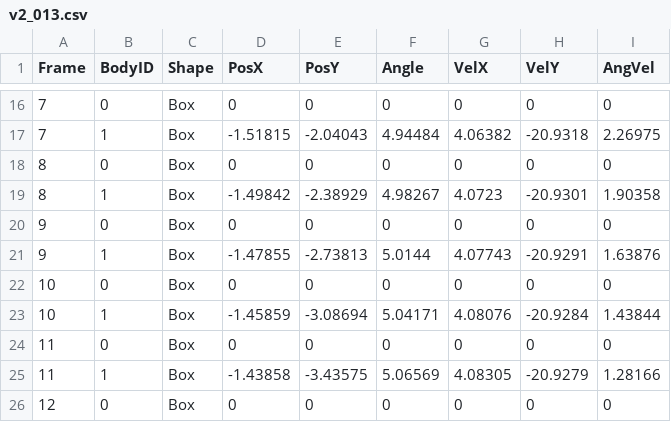
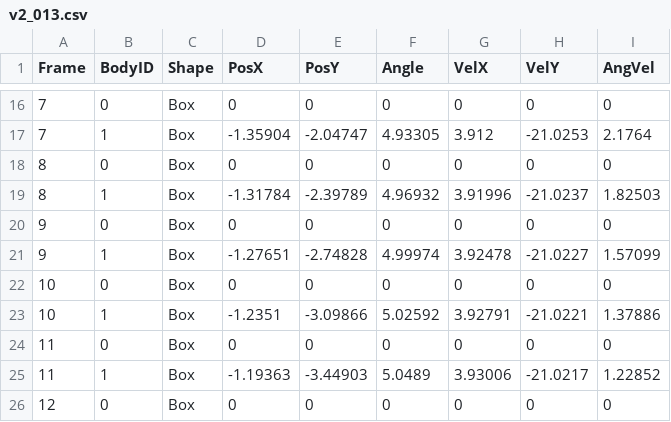
Before and after one commit to 148627654/MyPhysicsEngine2D, a CSV file: output/v2_013.csv, drawn as a sheet; only a part is shown, gaps mark what is left out; the diff covers the shown part only.

```diff
--- a/output/v2_013.csv
+++ b/output/v2_013.csv
@@ -16,11 +16,11 @@ Frame,BodyID,Shape,PosX,PosY,Angle,VelX,VelY,AngVel
 7,0,Box,0,0,0,0,0,0
-7,1,Box,-1.51815,-2.04043,4.94484,4.06382,-20.9318,2.26975
+7,1,Box,-1.35904,-2.04747,4.93305,3.912,-21.0253,2.1764
 8,0,Box,0,0,0,0,0,0
-8,1,Box,-1.49842,-2.38929,4.98267,4.0723,-20.9301,1.90358
+8,1,Box,-1.31784,-2.39789,4.96932,3.91996,-21.0237,1.82503
 9,0,Box,0,0,0,0,0,0
-9,1,Box,-1.47855,-2.73813,5.0144,4.07743,-20.9291,1.63876
+9,1,Box,-1.27651,-2.74828,4.99974,3.92478,-21.0227,1.57099
 10,0,Box,0,0,0,0,0,0
-10,1,Box,-1.45859,-3.08694,5.04171,4.08076,-20.9284,1.43844
+10,1,Box,-1.2351,-3.09866,5.02592,3.92791,-21.0221,1.37886
 11,0,Box,0,0,0,0,0,0
-11,1,Box,-1.43858,-3.43575,5.06569,4.08305,-20.9279,1.28166
+11,1,Box,-1.19363,-3.44903,5.0489,3.93006,-21.0217,1.22852
 12,0,Box,0,0,0,0,0,0
```
Also changed, not shown: 77 edited cells elsewhere in this file, 14 other files.
